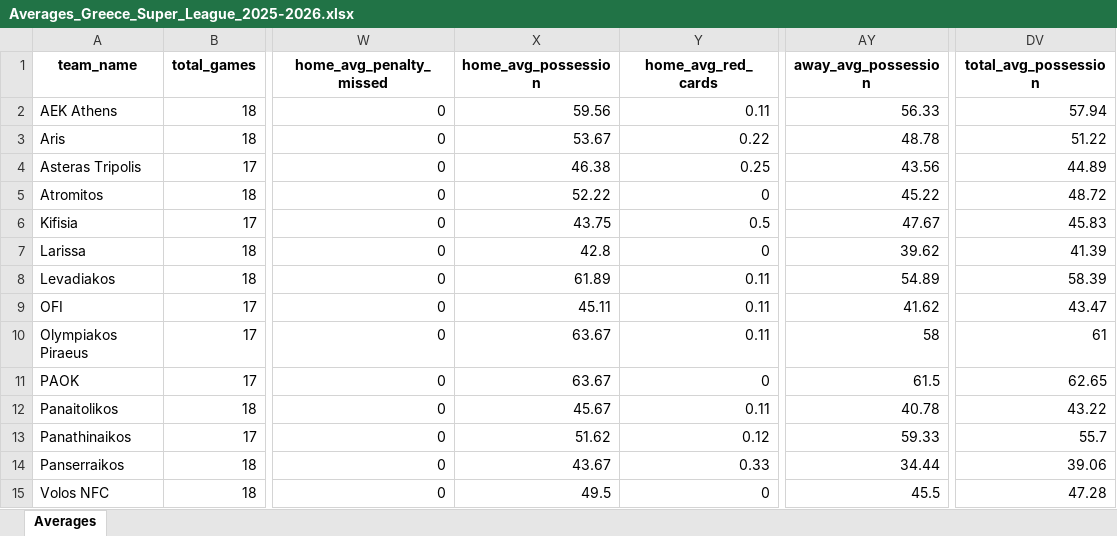
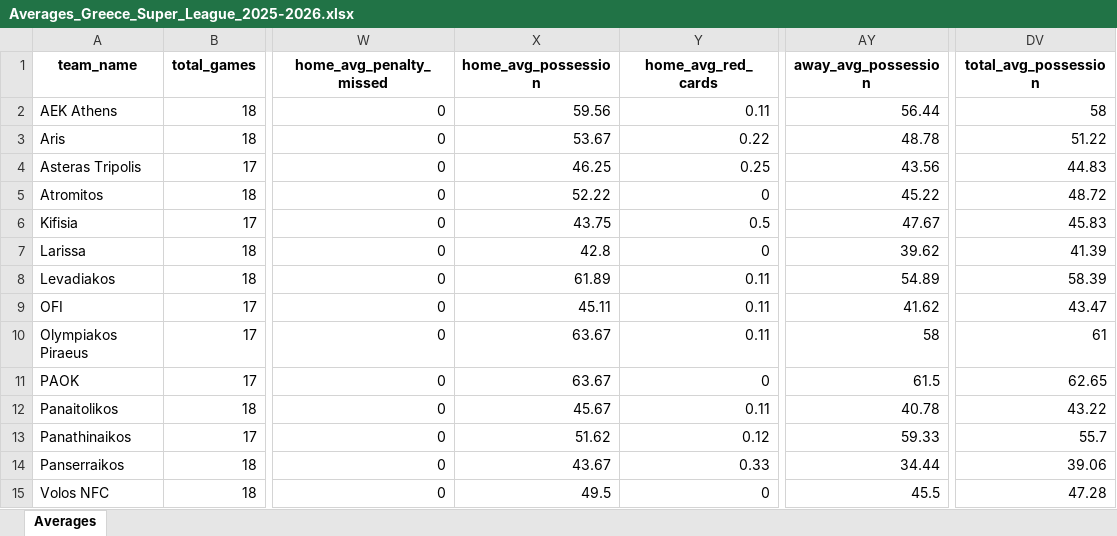
Before and after one commit to aimidas1/aimidas1, an Excel workbook: data/teams/leagues/Averages_Greece_Super_League_2025-2026.xlsx, sheet Averages, drawn as a sheet; only a part is shown, gaps mark what is left out; values as stored, in another font and other column widths than the file's, no borders; table styles not drawn; the diff names each change by its address in the sheet, - before the commit and + after, or states it on an @@ line.

Commit message:
Update team averages

```diff
--- a/data/teams/leagues/Averages_Greece_Super_League_2025-2026.xlsx (sheet Averages)
+++ b/data/teams/leagues/Averages_Greece_Super_League_2025-2026.xlsx (sheet Averages)
-AY2 (away_avg_possession): 56.33
+AY2 (away_avg_possession): 56.44
-DV2 (total_avg_possession): 57.94
+DV2 (total_avg_possession): 58
-X4 (home_avg_possession): 46.38
+X4 (home_avg_possession): 46.25
-DV4 (total_avg_possession): 44.89
+DV4 (total_avg_possession): 44.83
```
